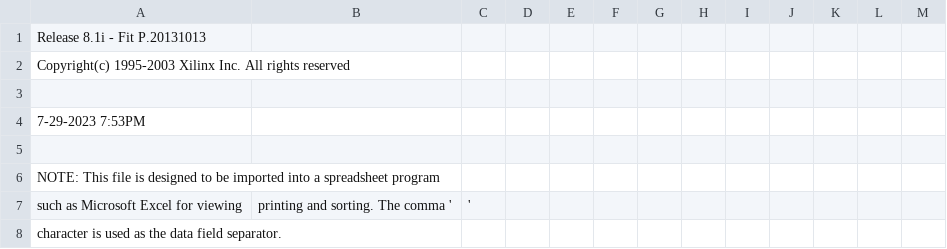
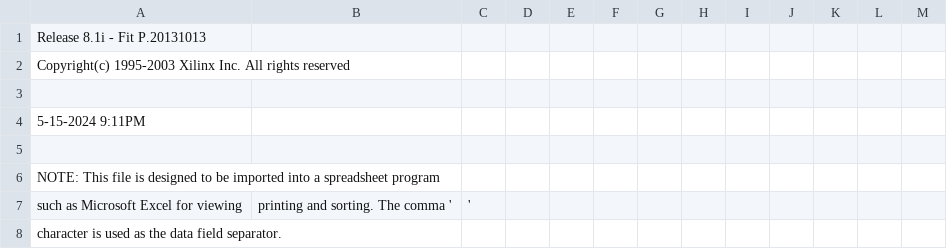
Before and after one commit to roberto314/Unicomp2, a CSV file: 6502_6802 Board v2/cpld firmware 6502/build/board_6502_pad.csv, drawn as a sheet; only a part is shown.

Commit message:
xsvf file creation added in 6502 board

```diff
--- a/6502_6802 Board v2/cpld firmware 6502/build/board_6502_pad.csv
+++ b/6502_6802 Board v2/cpld firmware 6502/build/board_6502_pad.csv
@@ -3,3 +3,3 @@ Copyright(c) 1995-2003 Xilinx Inc. All rights reserved
 
- 7-29-2023  7:53PM
+ 5-15-2024  9:11PM
 
```
Also changed, not shown: 22 other files.
